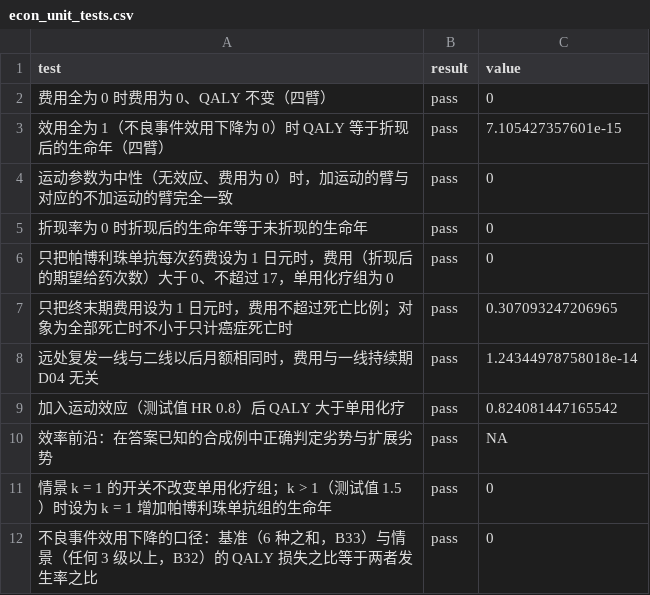
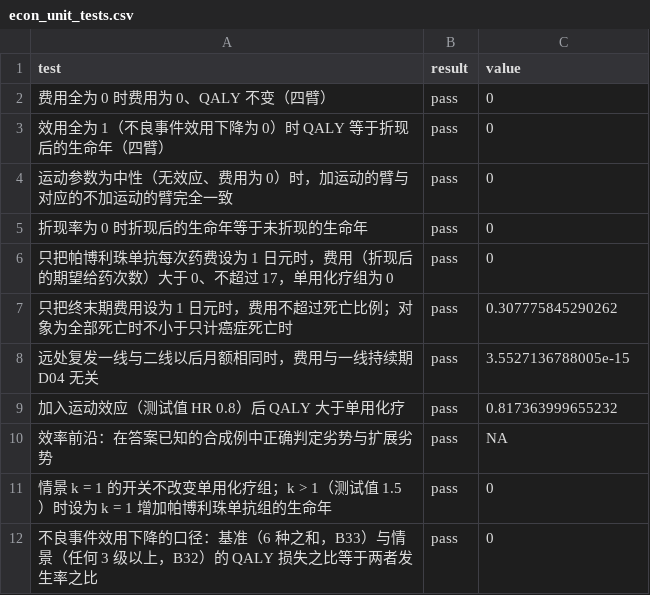
Before and after one commit to akehara1001/exercise_cea, a CSV file: output/phase2/econ_unit_tests.csv, drawn as a sheet.

```diff
--- a/output/phase2/econ_unit_tests.csv
+++ b/output/phase2/econ_unit_tests.csv
@@ -2,3 +2,3 @@
 "费用全为 0 时费用为 0、QALY 不变（四臂）","pass",0
-"效用全为 1（不良事件效用下降为 0）时 QALY 等于折现后的生命年（四臂）","pass",7.105427357601e-15
+"效用全为 1（不良事件效用下降为 0）时 QALY 等于折现后的生命年（四臂）","pass",0
 "运动参数为中性（无效应、费用为 0）时，加运动的臂与对应的不加运动的臂完全一致","pass",0
@@ -6,5 +6,5 @@
 "只把帕博利珠单抗每次药费设为 1 日元时，费用（折现后的期望给药次数）大于 0、不超过 17，单用化疗组为 0","pass",0
-"只把终末期费用设为 1 日元时，费用不超过死亡比例；对象为全部死亡时不小于只计癌症死亡时","pass",0.307093247206965
-"远处复发一线与二线以后月额相同时，费用与一线持续期 D04 无关","pass",1.24344978758018e-14
-"加入运动效应（测试值 HR 0.8）后 QALY 大于单用化疗","pass",0.824081447165542
+"只把终末期费用设为 1 日元时，费用不超过死亡比例；对象为全部死亡时不小于只计癌症死亡时","pass",0.307775845290262
+"远处复发一线与二线以后月额相同时，费用与一线持续期 D04 无关","pass",3.5527136788005e-15
+"加入运动效应（测试值 HR 0.8）后 QALY 大于单用化疗","pass",0.817363999655232
 "效率前沿：在答案已知的合成例中正确判定劣势与扩展劣势","pass",NA
```
Also changed, not shown: output/phase1/engine_interface_test.csv, 8 other files.
